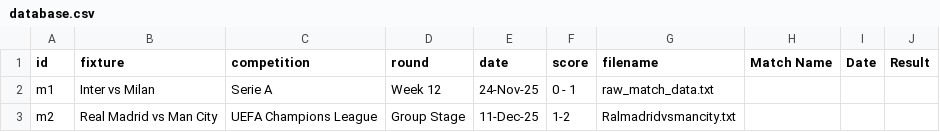
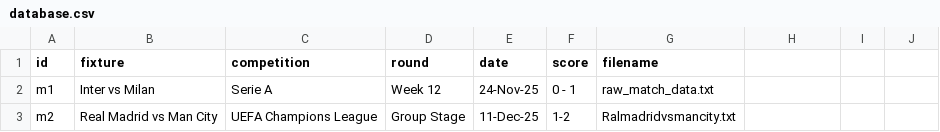
Before and after one commit to Badrergb/Gameday_Tactics, a CSV file: database.csv, drawn as a sheet; the diff names each change by its address in the sheet, - before the commit and + after, or states it on an @@ line.

Commit message:
Update database.csv

```diff
--- a/database.csv
+++ b/database.csv
-H1: Match Name
+H1: (empty)
-I1: Date
+I1: (empty)
-J1: Result
+J1: (empty)
```
